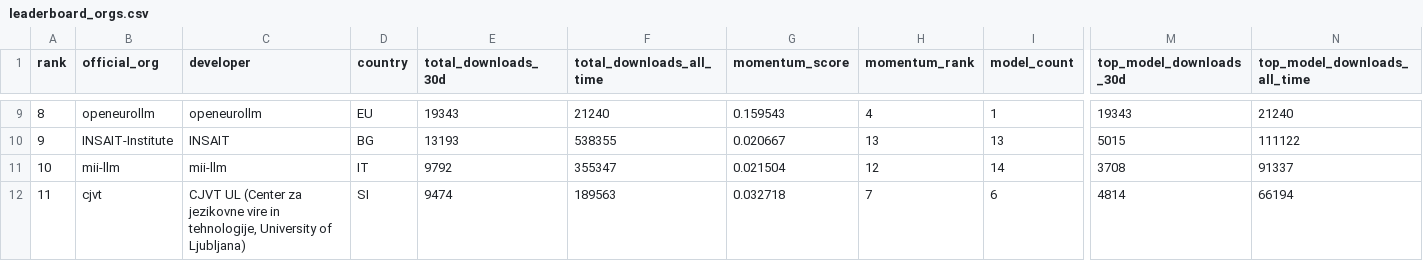
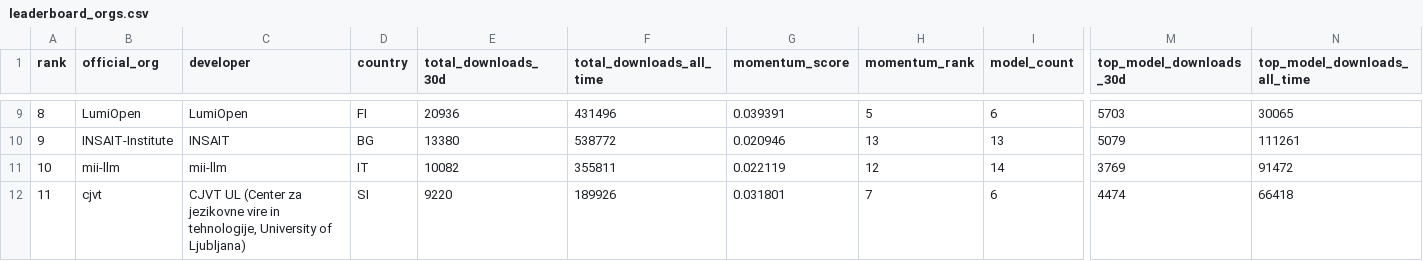
Before and after one commit to speakleash/European-LLM-download-leaderboard, a CSV file: output/leaderboard_orgs.csv, drawn as a sheet; only a part is shown, gaps mark what is left out; the diff covers the shown part only; the diff names each change by its address in the sheet, - before the commit and + after, or states it on an @@ line.

```diff
--- a/output/leaderboard_orgs.csv
+++ b/output/leaderboard_orgs.csv
-B9 (official_org): openeurollm
+B9 (official_org): LumiOpen
-C9 (developer): openeurollm
+C9 (developer): LumiOpen
-D9 (country): EU
+D9 (country): FI
-E9 (total_downloads_30d): 19343
+E9 (total_downloads_30d): 20936
-F9 (total_downloads_all_time): 21240
+F9 (total_downloads_all_time): 431496
-G9 (momentum_score): 0.159543
+G9 (momentum_score): 0.039391
-H9 (momentum_rank): 4
+H9 (momentum_rank): 5
-I9 (model_count): 1
+I9 (model_count): 6
-M9 (top_model_downloads_30d): 19343
+M9 (top_model_downloads_30d): 5703
-N9 (top_model_downloads_all_time): 21240
+N9 (top_model_downloads_all_time): 30065
-E10 (total_downloads_30d): 13193
+E10 (total_downloads_30d): 13380
-F10 (total_downloads_all_time): 538355
+F10 (total_downloads_all_time): 538772
-G10 (momentum_score): 0.020667
+G10 (momentum_score): 0.020946
-M10 (top_model_downloads_30d): 5015
+M10 (top_model_downloads_30d): 5079
-N10 (top_model_downloads_all_time): 111122
+N10 (top_model_downloads_all_time): 111261
-E11 (total_downloads_30d): 9792
+E11 (total_downloads_30d): 10082
-F11 (total_downloads_all_time): 355347
+F11 (total_downloads_all_time): 355811
-G11 (momentum_score): 0.021504
+G11 (momentum_score): 0.022119
-M11 (top_model_downloads_30d): 3708
+M11 (top_model_downloads_30d): 3769
-N11 (top_model_downloads_all_time): 91337
+N11 (top_model_downloads_all_time): 91472
-E12 (total_downloads_30d): 9474
+E12 (total_downloads_30d): 9220
-F12 (total_downloads_all_time): 189563
+F12 (total_downloads_all_time): 189926
-G12 (momentum_score): 0.032718
+G12 (momentum_score): 0.031801
-M12 (top_model_downloads_30d): 4814
+M12 (top_model_downloads_30d): 4474
-N12 (top_model_downloads_all_time): 66194
+N12 (top_model_downloads_all_time): 66418
```
Also changed, not shown: 137 edited cells elsewhere in this file, output/leaderboard.csv, 12 other files.
